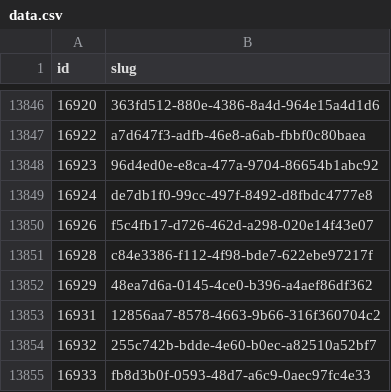
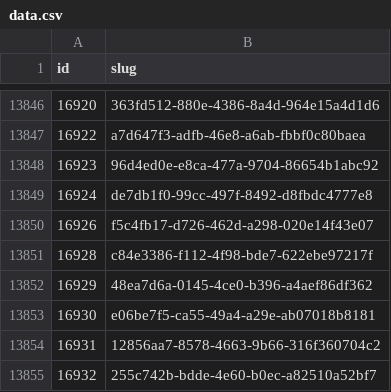
Before and after one commit to miffycs/azuki-elementals-image-fetch, a CSV file: data.csv, drawn as a sheet; only a part is shown, gaps mark what is left out; the shorter side is filled out with more unchanged rows; the diff names each change by its address in the sheet, - before the commit and + after, or states it on an @@ line.

```diff
--- a/data.csv
+++ b/data.csv
+row 13853: 16930 | e06be7f5-ca55-49a4-a29e-ab07018b8181
```
Also changed, not shown: 2 other files.
